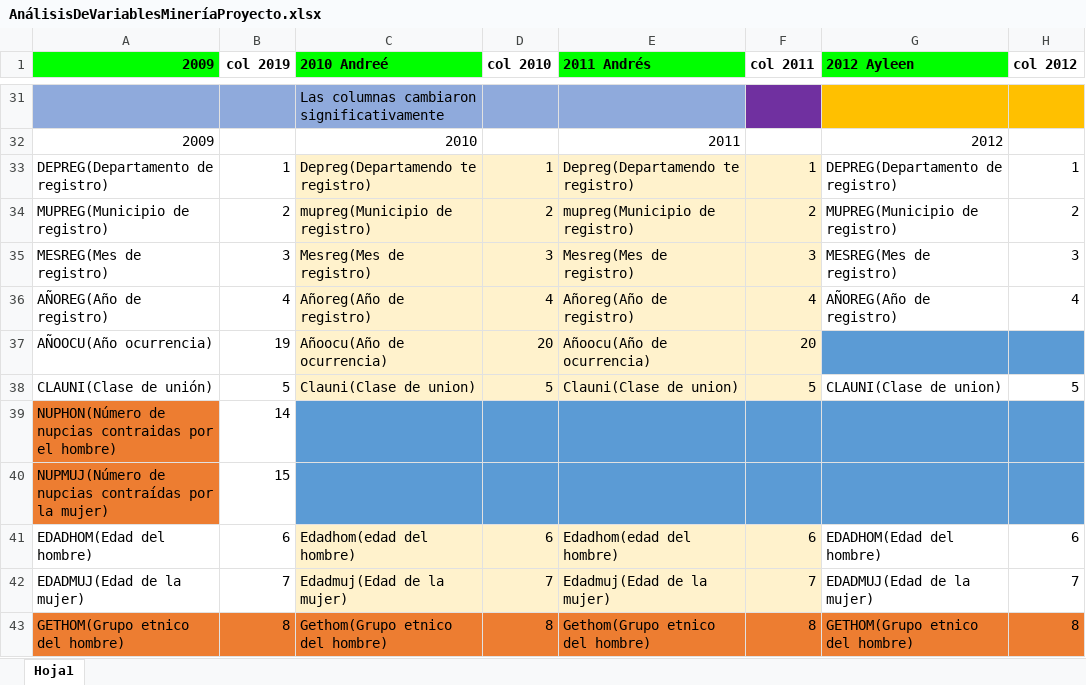
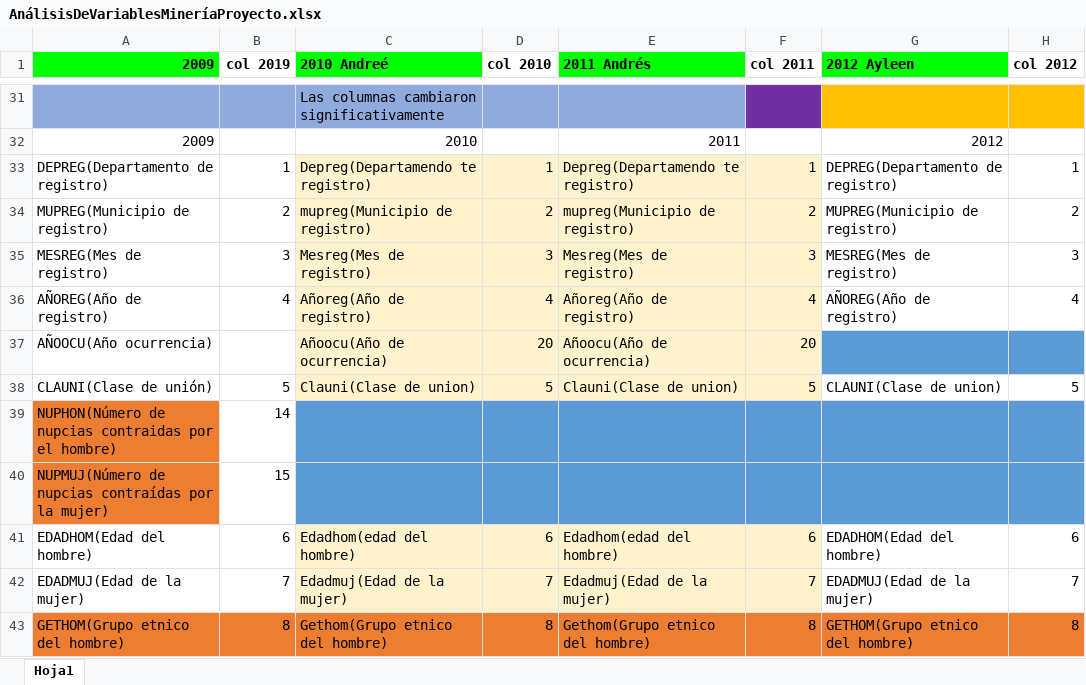
Before and after one commit to Say19705/ProyectoMineriaDatos, an Excel workbook: AnálisisDeVariablesMineríaProyecto.xlsx, sheet Hoja1, drawn as a sheet; only a part is shown, gaps mark what is left out; values as stored, in another font and other column widths than the file's, no borders; the diff names each change by its address in the sheet, - before the commit and + after, or states it on an @@ line.

Commit message:
Update AnálisisDeVariablesMineríaProyecto.xlsx

```diff
--- a/AnálisisDeVariablesMineríaProyecto.xlsx (sheet Hoja1)
+++ b/AnálisisDeVariablesMineríaProyecto.xlsx (sheet Hoja1)
-B37 (col 2019): 19
+B37 (col 2019): (empty)
```
